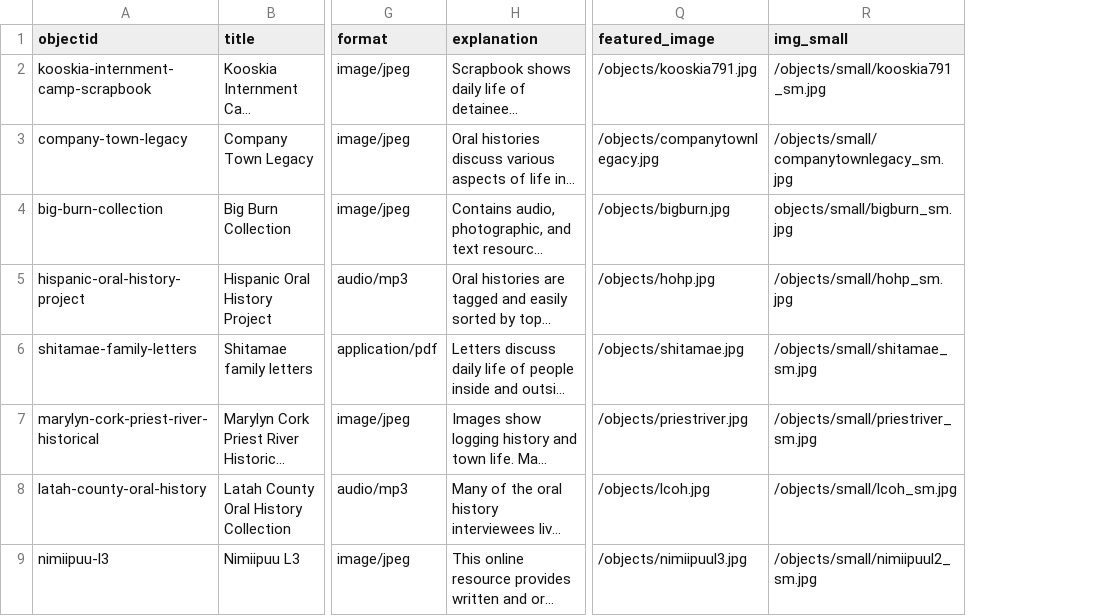
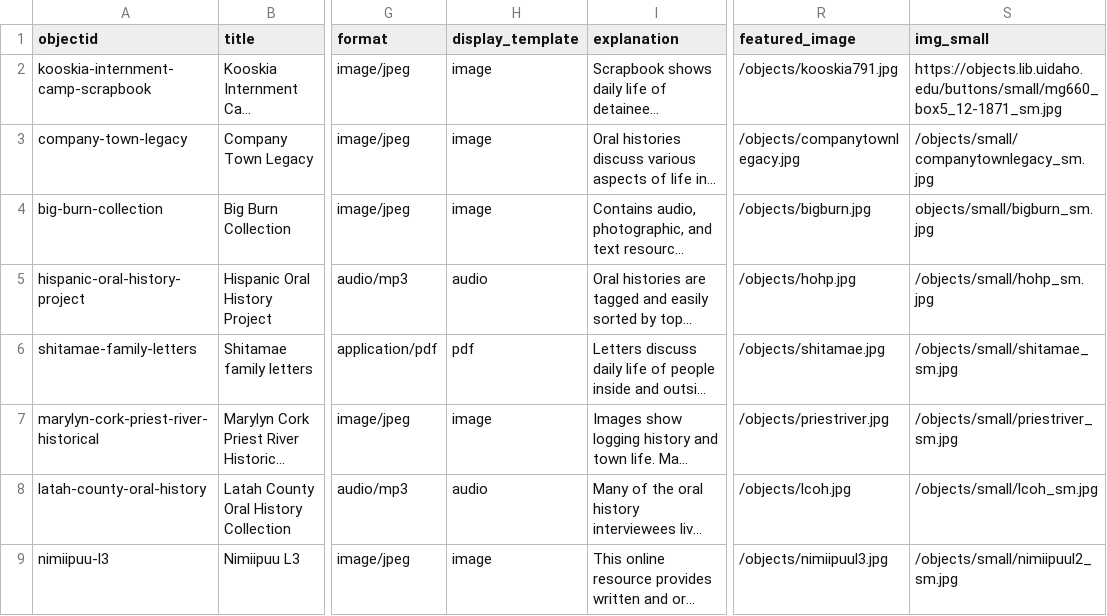
Before and after one commit to mkoepele/OEP, a CSV file: _data/oep.csv, drawn as a sheet; only a part is shown, gaps mark what is left out; long unchanged cells end in …; addresses are those after the commit; the diff names each change by its address in the sheet, - before the commit and + after, or states it on an @@ line.

Commit message:
add md pages, remove example objects

```diff
--- a/_data/oep.csv
+++ b/_data/oep.csv
+column H (display_template), rows 2-9: image | image | image | audio | pdf | image | audio | image
-S2 (img_small): /objects/small/kooskia791_sm.jpg
+S2 (img_small): https://objects.lib.uidaho.edu/buttons/small/mg660_box5_12-1871_sm.jpg
```
Also changed, not shown: 25 other files.
